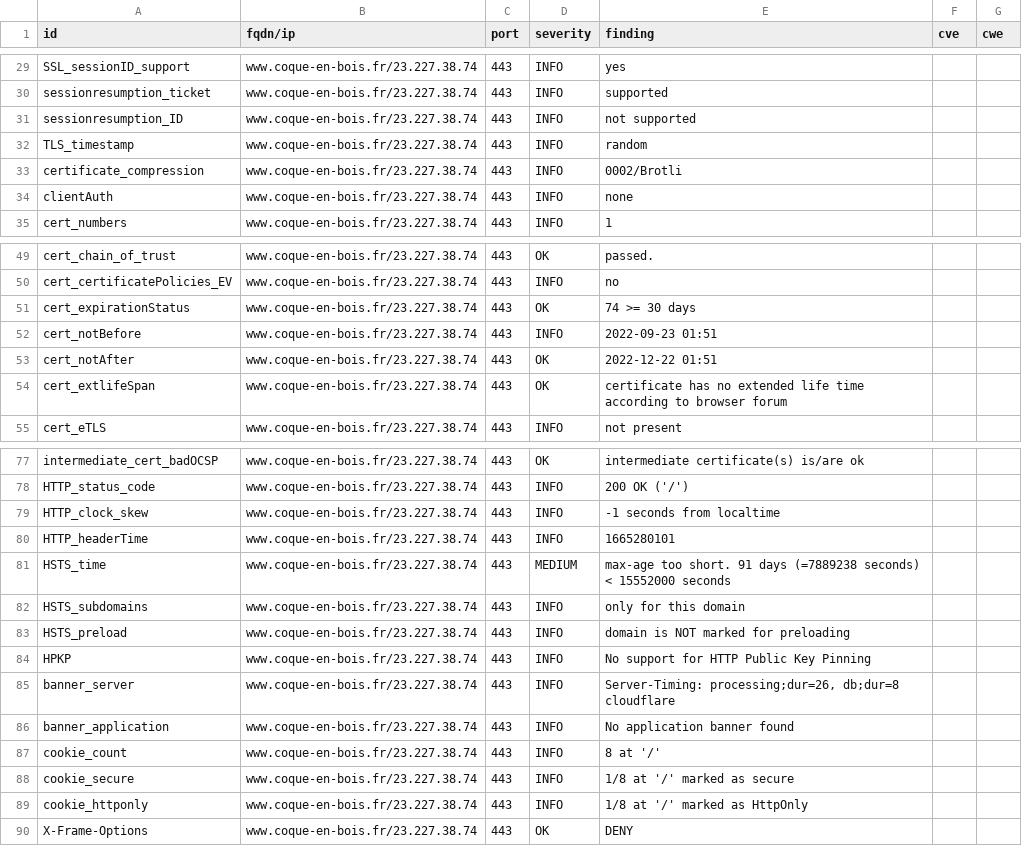
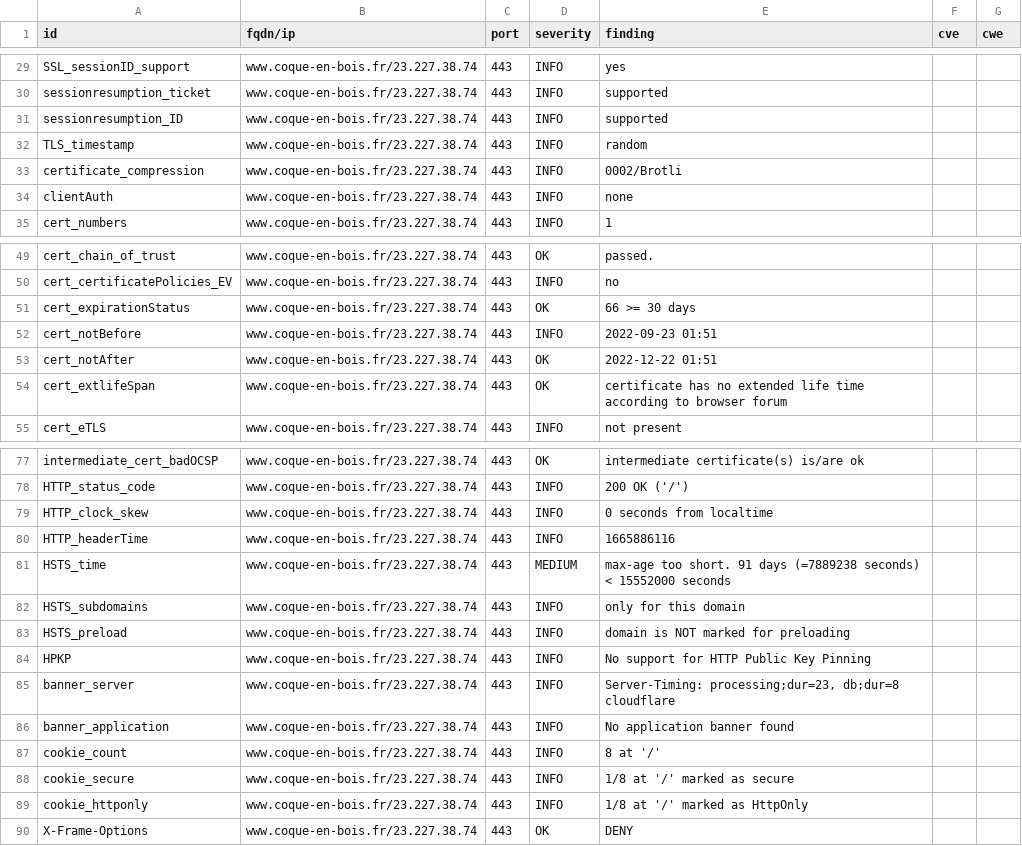
Before and after one commit to touffies/402web-dashboard, a CSV file: results/aHR0cHM6Ly93d3cuY29xdWUtZW4tYm9pcy5mcg==/testssl.csv, drawn as a sheet; only a part is shown, gaps mark what is left out.

```diff
--- a/results/aHR0cHM6Ly93d3cuY29xdWUtZW4tYm9pcy5mcg==/testssl.csv
+++ b/results/aHR0cHM6Ly93d3cuY29xdWUtZW4tYm9pcy5mcg==/testssl.csv
@@ -30,3 +30,3 @@
 "sessionresumption_ticket","www.coque-en-bois.fr/23.227.38.74","443","INFO","supported","",""
-"sessionresumption_ID","www.coque-en-bois.fr/23.227.38.74","443","INFO","not supported","",""
+"sessionresumption_ID","www.coque-en-bois.fr/23.227.38.74","443","INFO","supported","",""
 "TLS_timestamp","www.coque-en-bois.fr/23.227.38.74","443","INFO","random","",""
@@ -50,3 +50,3 @@
 "cert_certificatePolicies_EV","www.coque-en-bois.fr/23.227.38.74","443","INFO","no","",""
-"cert_expirationStatus","www.coque-en-bois.fr/23.227.38.74","443","OK","74 >= 30 days","",""
+"cert_expirationStatus","www.coque-en-bois.fr/23.227.38.74","443","OK","66 >= 30 days","",""
 "cert_notBefore","www.coque-en-bois.fr/23.227.38.74","443","INFO","2022-09-23 01:51","",""
@@ -78,4 +78,4 @@
 "HTTP_status_code","www.coque-en-bois.fr/23.227.38.74","443","INFO","200 OK ('/')","",""
-"HTTP_clock_skew","www.coque-en-bois.fr/23.227.38.74","443","INFO","-1 seconds from localtime","",""
-"HTTP_headerTime","www.coque-en-bois.fr/23.227.38.74","443","INFO","1665280101","",""
+"HTTP_clock_skew","www.coque-en-bois.fr/23.227.38.74","443","INFO","0 seconds from localtime","",""
+"HTTP_headerTime","www.coque-en-bois.fr/23.227.38.74","443","INFO","1665886116","",""
 "HSTS_time","www.coque-en-bois.fr/23.227.38.74","443","MEDIUM","max-age too short. 91 days (=7889238 seconds) < 15552000 seconds","",""
@@ -84,3 +84,3 @@
 "HPKP","www.coque-en-bois.fr/23.227.38.74","443","INFO","No support for HTTP Public Key Pinning","",""
-"banner_server","www.coque-en-bois.fr/23.227.38.74","443","INFO","Server-Timing: processing;dur=26, db;dur=8 cloudflare","",""
+"banner_server","www.coque-en-bois.fr/23.227.38.74","443","INFO","Server-Timing: processing;dur=23, db;dur=8 cloudflare","",""
 "banner_application","www.coque-en-bois.fr/23.227.38.74","443","INFO","No application banner found","",""
```
Also changed, not shown: 15 other files.
